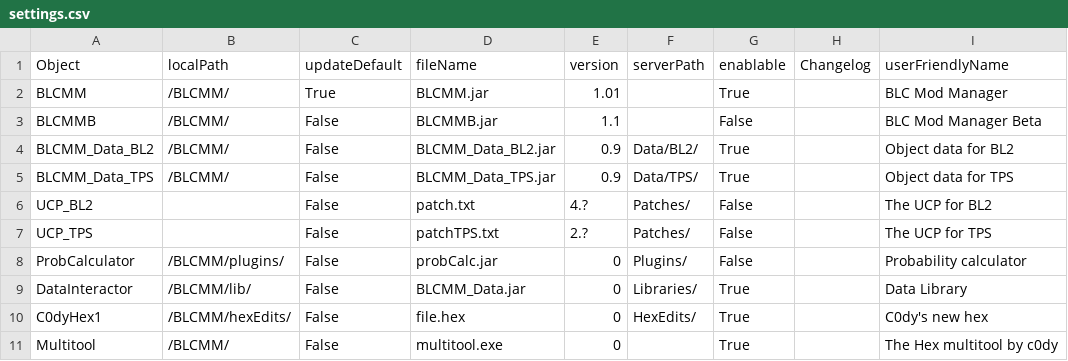
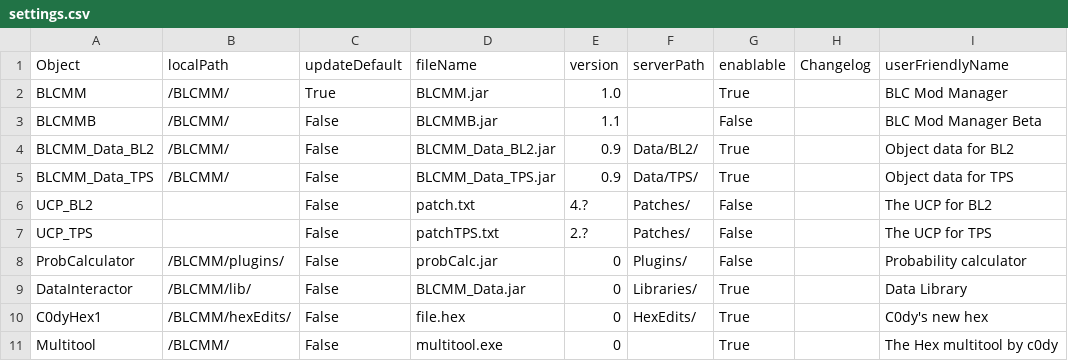
Before and after one commit to LightChaosman/BLCMods-Manager, a CSV file: Releases/settings.csv, drawn as a sheet; only a part is shown; the diff names each change by its address in the sheet, - before the commit and + after, or states it on an @@ line.

Commit message:
revert

```diff
--- a/Releases/settings.csv
+++ b/Releases/settings.csv
-E2 (version): 1.01
+E2 (version): 1.0
```
